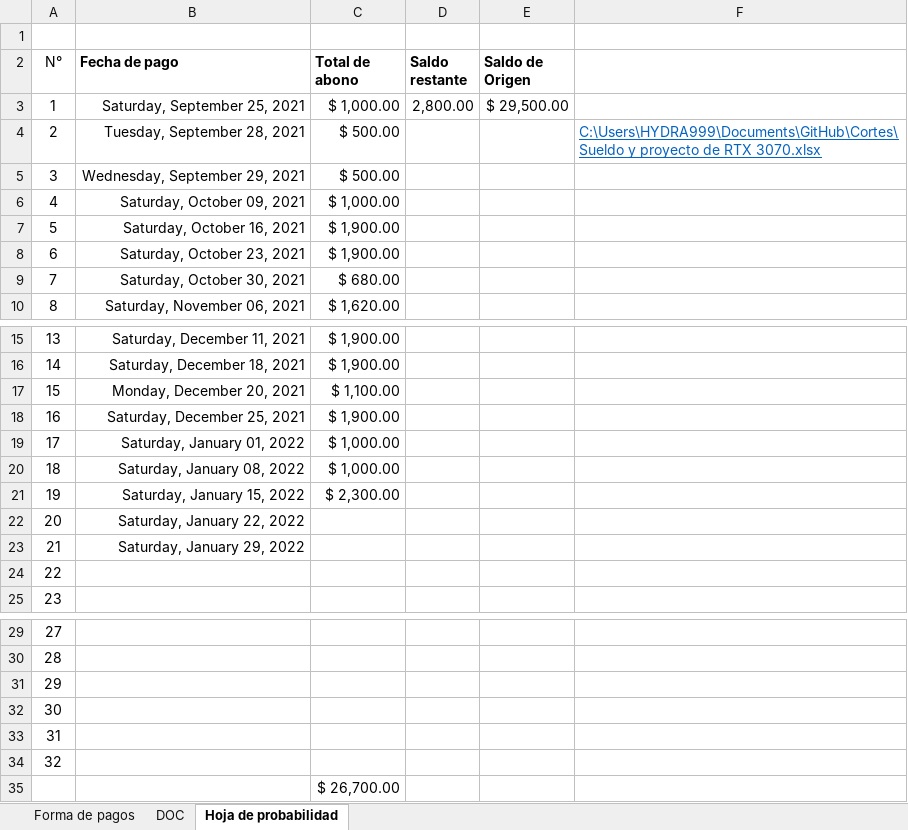
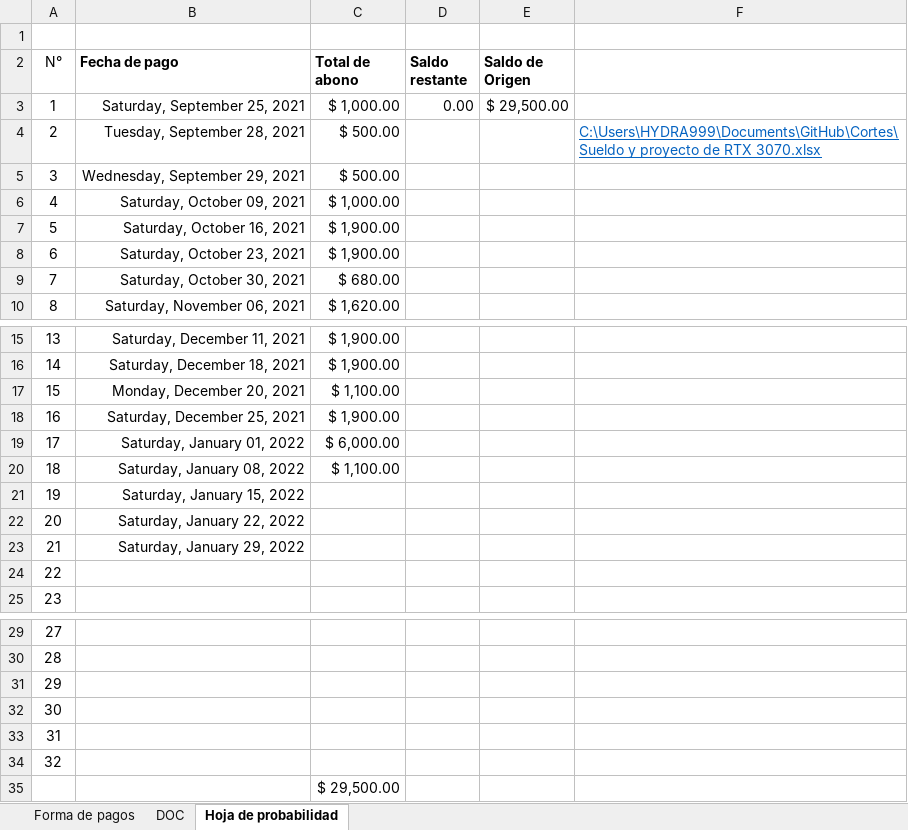
Before and after one commit to Hydra9999414/Cortes, an Excel workbook: FECHA DE PAGOS TARJETA GRAFICA.xlsx, sheet Hoja de probabilidad, drawn as a sheet; only a part is shown, gaps mark what is left out; values as stored, in another font and other column widths than the file's, no borders; the diff names each change by its address in the sheet, - before the commit and + after, or states it on an @@ line.

```diff
--- a/FECHA DE PAGOS TARJETA GRAFICA.xlsx (sheet Hoja de probabilidad)
+++ b/FECHA DE PAGOS TARJETA GRAFICA.xlsx (sheet Hoja de probabilidad)
-D3 (Saldo restante): 2,800.00
+D3 (Saldo restante): 0.00
-C19 (Total de abono): $ 1,000.00
+C19 (Total de abono): $ 6,000.00
-C20 (Total de abono): $ 1,000.00
+C20 (Total de abono): $ 1,100.00
-C21 (Total de abono): $ 2,300.00
+C21 (Total de abono): (empty)
-C35 (Total de abono): $ 26,700.00
+C35 (Total de abono): $ 29,500.00
```
Also changed, not shown: Obrador cortes 1.xlsx.
